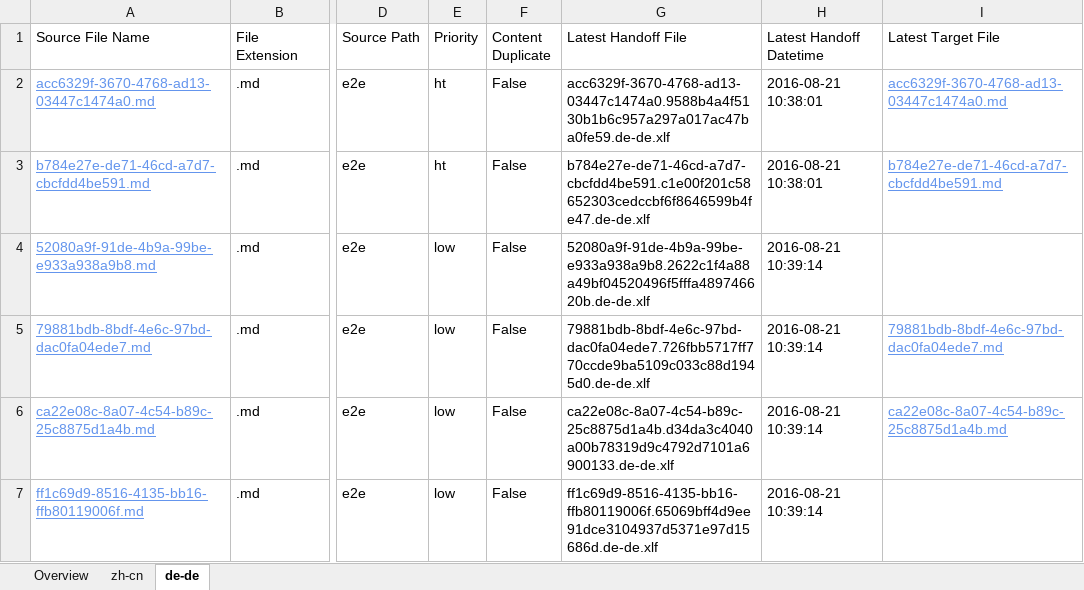
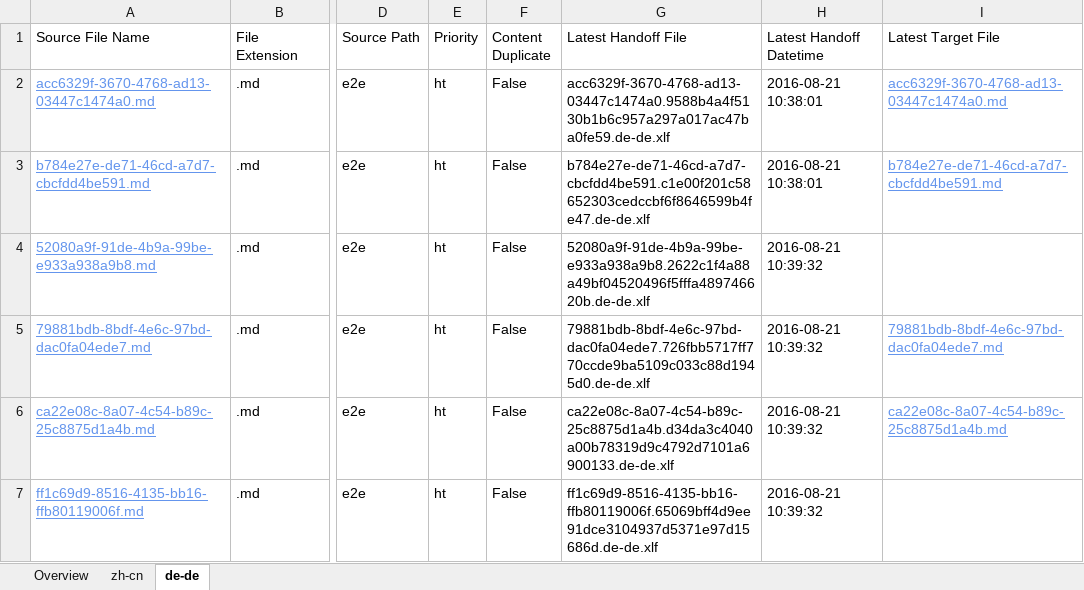
Before and after one commit to OpenLocalizationTestOrg/ol-test0-handback, an Excel workbook: ol-handback/OpenLocalizationTestOrg/ol-test0/ci/localization-status.xlsx, sheet de-de, drawn as a sheet; only a part is shown, gaps mark what is left out; values as stored, in another font and other column widths than the file's, no borders; table styles not drawn; the diff names each change by its address in the sheet, - before the commit and + after, or states it on an @@ line.

Commit message:
Generate Report for Handoff

```diff
--- a/ol-handback/OpenLocalizationTestOrg/ol-test0/ci/localization-status.xlsx (sheet de-de)
+++ b/ol-handback/OpenLocalizationTestOrg/ol-test0/ci/localization-status.xlsx (sheet de-de)
-E4:E7 (Priority): low
+E4:E7 (Priority): ht
-H4:H7 (Latest Handoff Datetime): 2016-08-21 10:39:14
+H4:H7 (Latest Handoff Datetime): 2016-08-21 10:39:32
```
Also changed, not shown: sheet zh-cn, sheet Overview.
